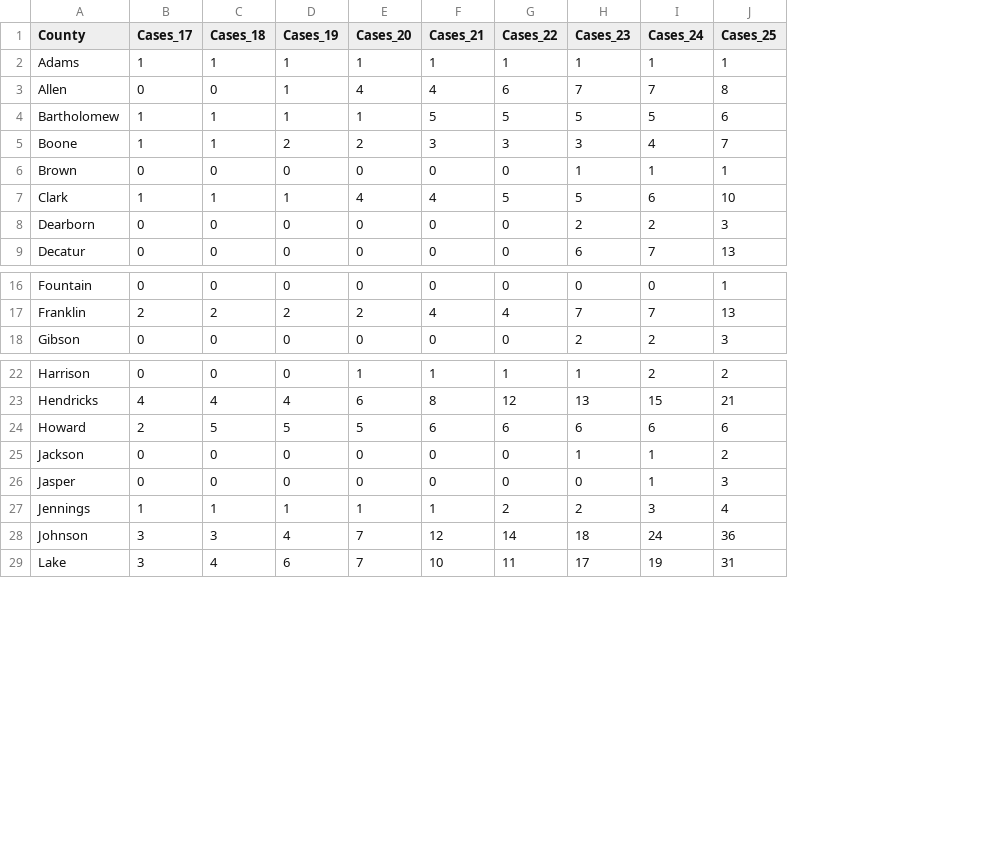
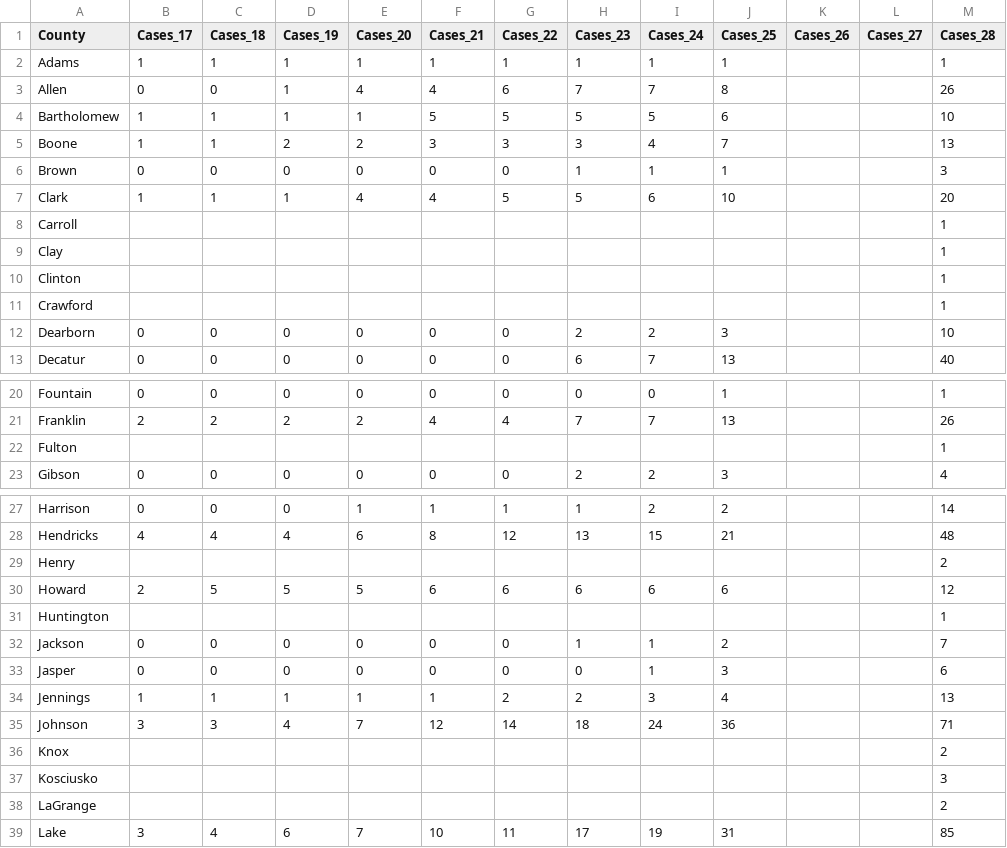
Before and after one commit to hilljtm/Indiana_covid19, a CSV file: Data/covid19_county.csv, drawn as a sheet; only a part is shown, gaps mark what is left out; the diff covers the shown part only; the diff names each change by its address in the sheet, - before the commit and + after, or states it on an @@ line.

Commit message:
missing some data f

```diff
--- a/Data/covid19_county.csv
+++ b/Data/covid19_county.csv
+column K (Cases_26), empty
+column L (Cases_27), empty
+column M (Cases_28), rows 2-7: 1 | 26 | 10 | 13 | 3 | 20; rows 12-13: 10 | 40; rows 20-21: 1 | 26; row 23: 4; rows 27-28: 14 | 48; row 30: 12; rows 32-35: 7 | 6 | 13 | 71; row 39: 85
+row 8: Carroll |  |  |  |  |  |  |  |  |  |  |  | 1
+row 9: Clay |  |  |  |  |  |  |  |  |  |  |  | 1
+row 10: Clinton |  |  |  |  |  |  |  |  |  |  |  | 1
+row 11: Crawford |  |  |  |  |  |  |  |  |  |  |  | 1
+row 22: Fulton |  |  |  |  |  |  |  |  |  |  |  | 1
+row 29: Henry |  |  |  |  |  |  |  |  |  |  |  | 2
+row 31: Huntington |  |  |  |  |  |  |  |  |  |  |  | 1
+row 36: Knox |  |  |  |  |  |  |  |  |  |  |  | 2
+row 37: Kosciusko |  |  |  |  |  |  |  |  |  |  |  | 3
+row 38: LaGrange |  |  |  |  |  |  |  |  |  |  |  | 2
```
Also changed, not shown: 8 added rows elsewhere in this file, 1 other file.
